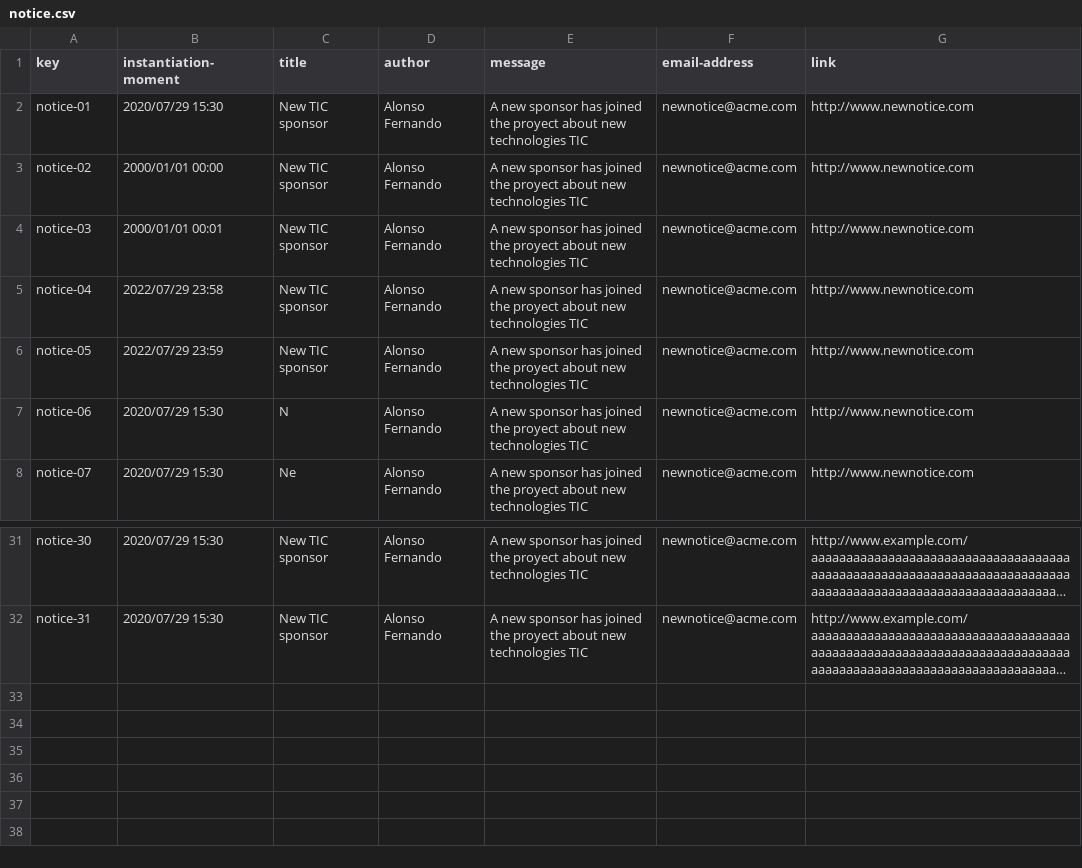
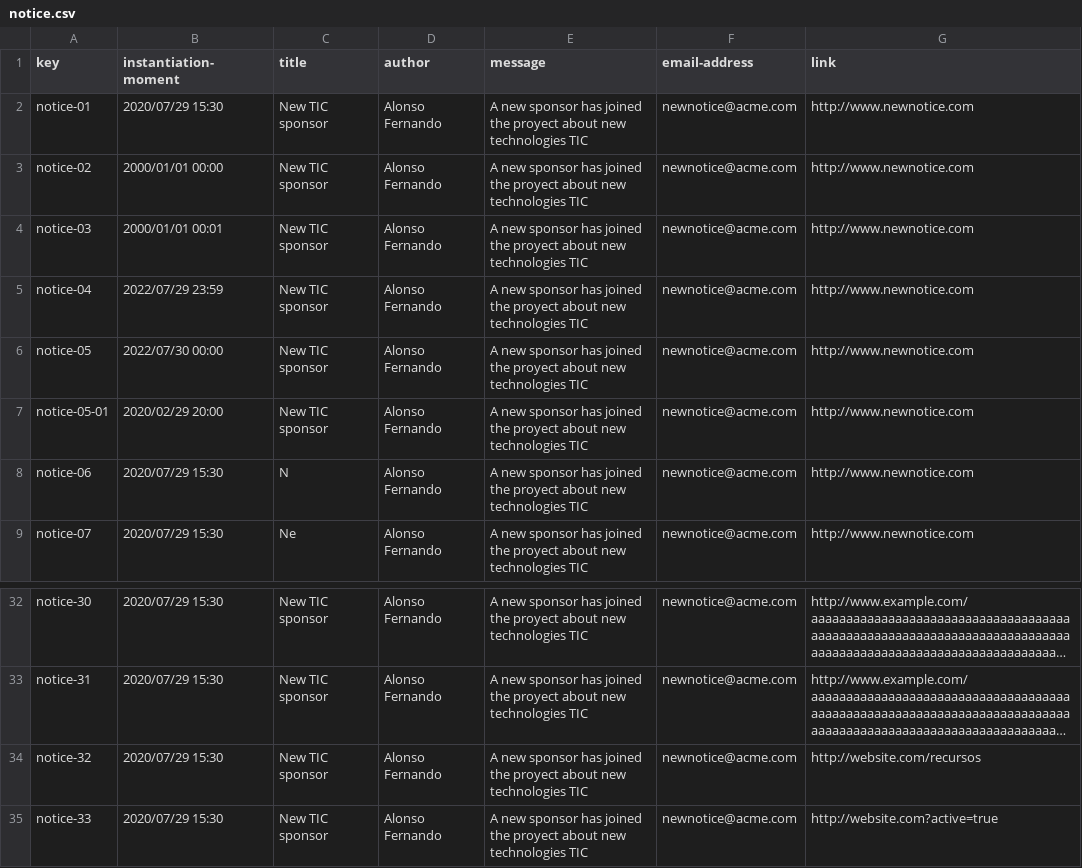
Before and after one commit to C1-010/Acme-SF-D03, a CSV file: src/main/webapp/WEB-INF/resources/sample-data/notice.csv, drawn as a sheet; only a part is shown, gaps mark what is left out; long unchanged cells end in …; the diff names each change by its address in the sheet, - before the commit and + after, or states it on an @@ line.

```diff
--- a/src/main/webapp/WEB-INF/resources/sample-data/notice.csv
+++ b/src/main/webapp/WEB-INF/resources/sample-data/notice.csv
-B5 (instantiation-moment): 2022/07/29 23:58
+B5 (instantiation-moment): 2022/07/29 23:59
-B6 (instantiation-moment): 2022/07/29 23:59
+B6 (instantiation-moment): 2022/07/30 00:00
+row 7: notice-05-01 | 2020/02/29 20:00 | New TIC sponsor | Alonso Fernando | A new sponsor has joined the proyect about new technologies TIC | newnotice@acme.com | http://www.newnotice.com
+row 34: notice-32 | 2020/07/29 15:30 | New TIC sponsor | Alonso Fernando | A new sponsor has joined the proyect about new technologies TIC | newnotice@acme.com | http://website.com/recursos
+row 35: notice-33 | 2020/07/29 15:30 | New TIC sponsor | Alonso Fernando | A new sponsor has joined the proyect about new technologies TIC | newnotice@acme.com | http://website.com?active=true
```
Also changed, not shown: src/main/webapp/WEB-INF/resources/sample-data/invoice.csv, src/main/webapp/WEB-INF/resources/sample-data/sponsorship.csv.
